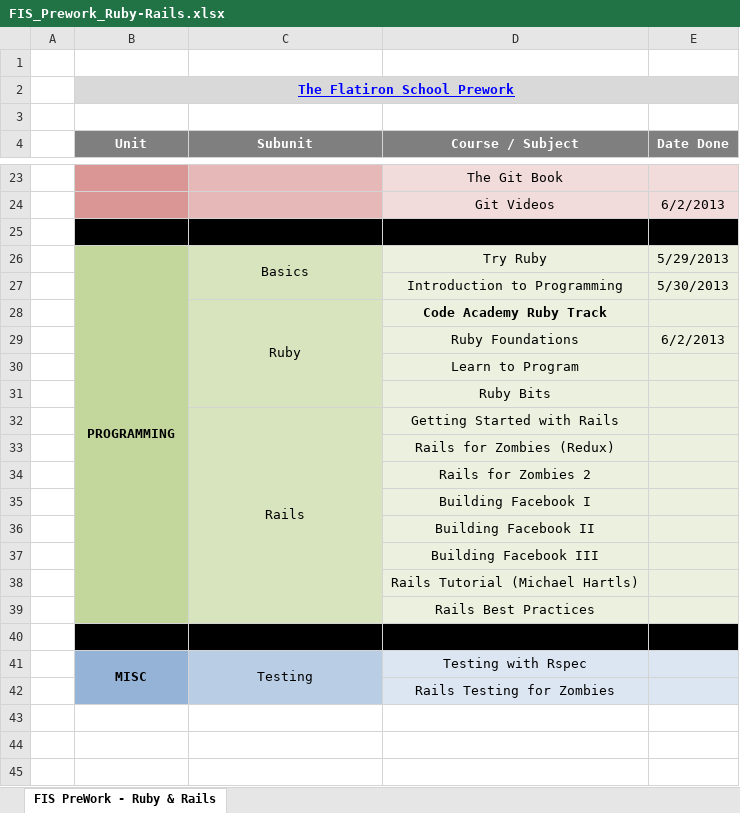
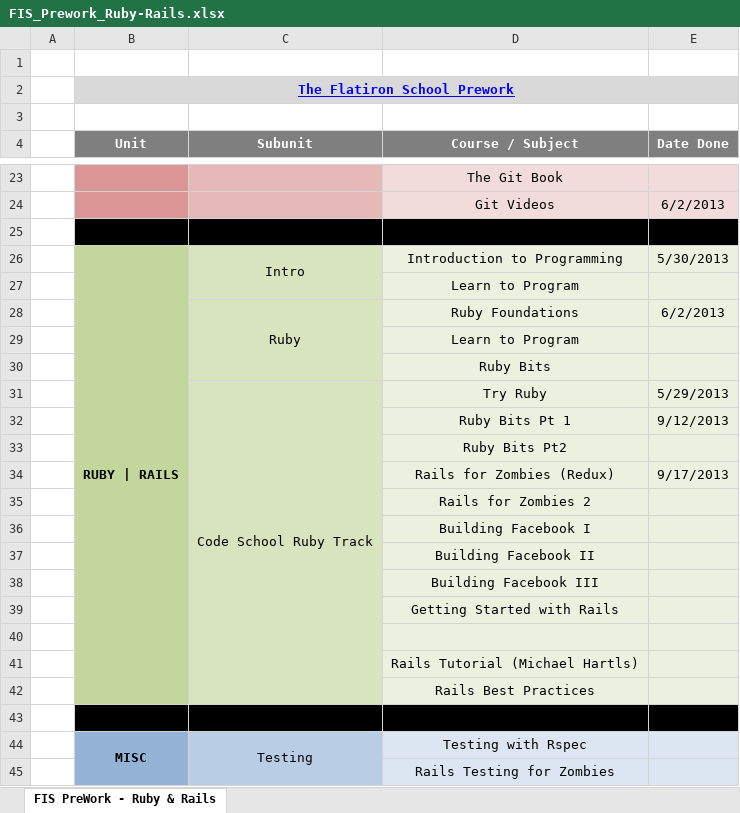
Before and after one commit to CarlosPlusPlus/_Learn-To-Code-Ruby_Rails, an Excel workbook: FIS_Prework_Ruby-Rails.xlsx, sheet FIS PreWork - Ruby & Rails, drawn as a sheet; only a part is shown, gaps mark what is left out; values as stored, in another font and other column widths than the file's, no borders; removed rows and columns are numbered as before the commit, all else as after; the diff names each change by its address in the sheet, - before the commit and + after, or states it on an @@ line.

Commit message:
Parse out Code School Ruby Track in FIS Prework.

```diff
--- a/FIS_Prework_Ruby-Rails.xlsx (sheet FIS PreWork - Ruby & Rails)
+++ b/FIS_Prework_Ruby-Rails.xlsx (sheet FIS PreWork - Ruby & Rails)
-row 26:  | PROGRAMMING | Basics | Try Ruby | 5/29/2013
-B26 (Unit): (empty)
+B26 (Unit): RUBY | RAILS
+B26:B42 merged
-C26 (Subunit): (empty)
+C26 (Subunit): Intro
+C26:C27 merged
-row 28:  |  | Ruby | Code Academy Ruby Track
+row 27:  |  |  | Learn to Program
-C28 (Subunit): (empty)
+C28 (Subunit): Ruby
+C28:C30 merged
-row 32:  |  | Rails | Getting Started with Rails
+row 31:  |  | Code School Ruby Track | Try Ruby | 5/29/2013
+row 32:  |  |  | Ruby Bits Pt 1 | 9/12/2013
-D33 (Course / Subject): Rails for Zombies (Redux)
+D33 (Course / Subject): Ruby Bits Pt2
+row 34:  |  |  | Rails for Zombies (Redux) | 9/17/2013
+row 39:  |  |  | Getting Started with Rails
+row 40: (empty)
```
